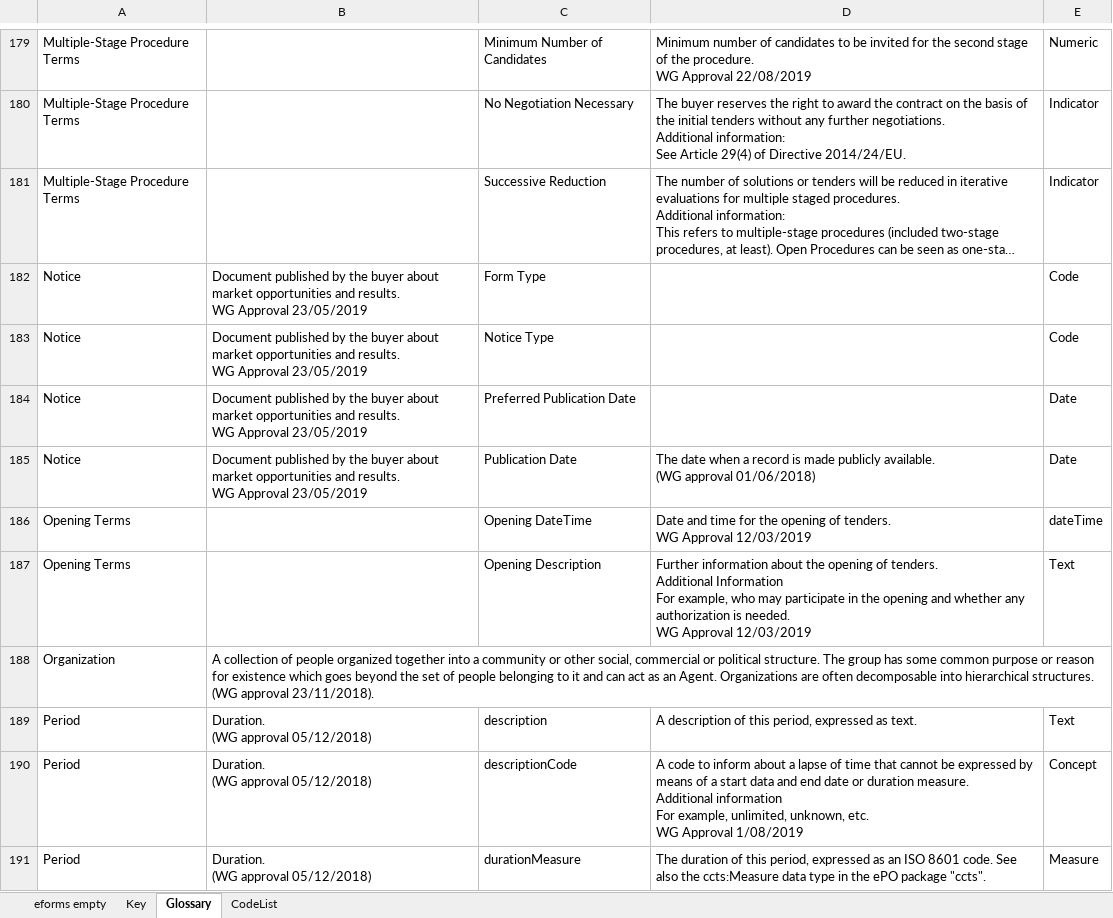
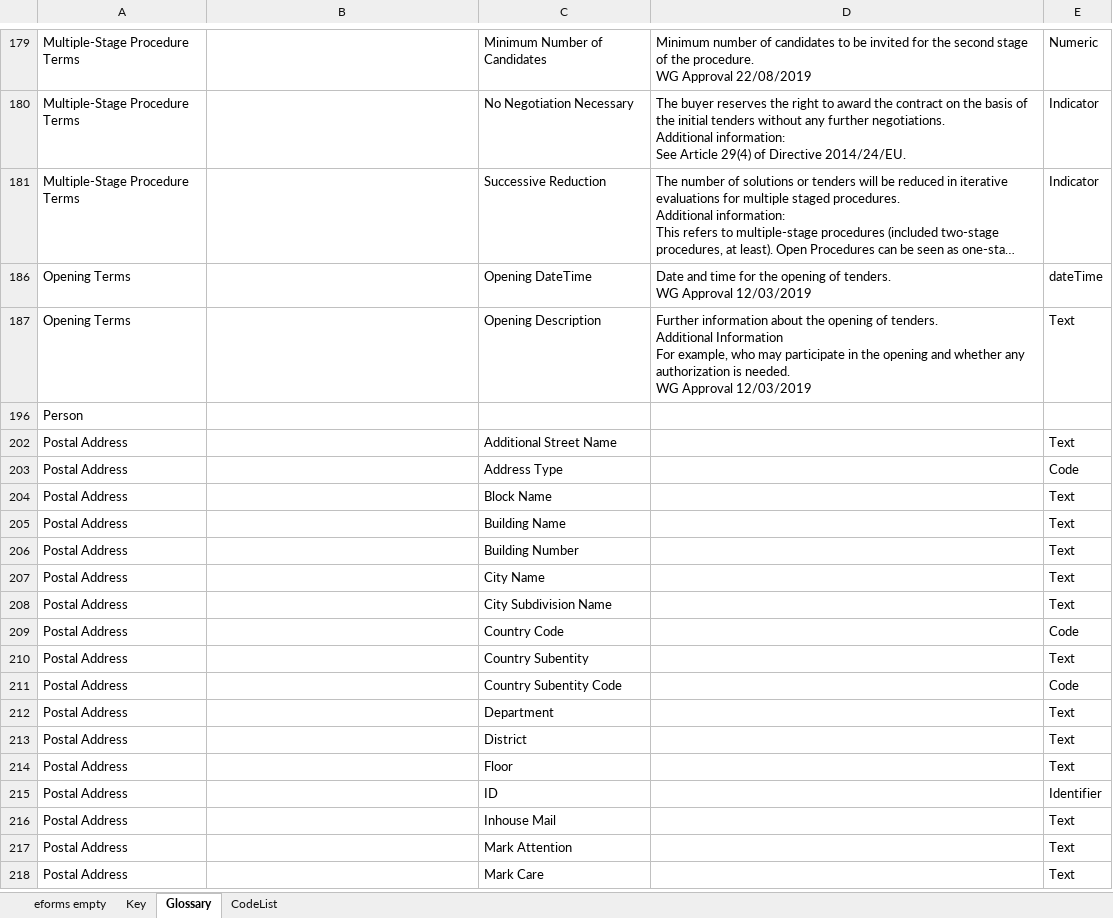
Before and after one commit to OP-TED/ePO, an Excel workbook: v2.0.1/03-Analysis and design/Mappings/Ontology_eForms_Mapping_New Regulation.xlsx, sheet Glossary, drawn as a sheet; only a part is shown, gaps mark what is left out; the shorter side is filled out with more unchanged rows; long unchanged cells end in …; values as stored, in another font and other column widths than the file's, no borders; conditional formats and table styles not drawn; ↵ is a line break in a cell; the diff covers the shown part only; the diff names each change by its address in the sheet, - before the commit and + after, or states it on an @@ line.

```diff
--- a/v2.0.1/03-Analysis and design/Mappings/Ontology_eForms_Mapping_New Regulation.xlsx (sheet Glossary)
+++ b/v2.0.1/03-Analysis and design/Mappings/Ontology_eForms_Mapping_New Regulation.xlsx (sheet Glossary)
@@ row 182 hidden: Notice | Document published by the buyer about market opportunities and results. ↵ WG Approval 23/05/2019 | Form Type |  | Code @@
@@ row 183 hidden: Notice | Document published by the buyer about market opportunities and results. ↵ WG Approval 23/05/2019 | Notice Type |  | Code @@
@@ row 184 hidden: Notice | Document published by the buyer about market opportunities and results. ↵ WG Approval 23/05/2019 | Preferred Publication Date |  | Date @@
@@ row 185 hidden: Notice | Document published by the buyer about market opportunities and results. ↵ WG Approval 23/05/2019 | Publication Date | The date when a record is made publicly available. ↵ (WG approval 01/06/2018) | Date @@
@@ row 188 hidden: Organization | A collection of people organized together into a community or other social, commercial or political structure. The group has some common purpose or reason for existence which goes beyond the set of people belonging to it and can act as an Agent. Organizations are often decomposable into hierarchical structures. ↵ (WG approval 23/11/2018). @@
@@ row 189 hidden: Period | Duration. ↵ (WG approval 05/12/2018) | description | A description of this period, expressed as text. | Text @@
@@ row 190 hidden: Period | Duration. ↵ (WG approval 05/12/2018) | descriptionCode | A code to inform about a lapse of time that cannot be expressed by means of a start data and end date or duration measure. ↵ Additional information ↵ For example, unlimited, unknown, etc. ↵ WG Approval 1/08/2019 | Concept @@
@@ row 191 hidden: Period | Duration. ↵ (WG approval 05/12/2018) | durationMeasure | The duration of this period, expressed as an ISO 8601 code. See also the ccts:Measure data type in the ePO package "ccts". | Measure @@
```
Also changed, not shown: 246 hidden or unhidden rows elsewhere in this sheet, sheet eforms empty, hidden cells, 2 other files.
